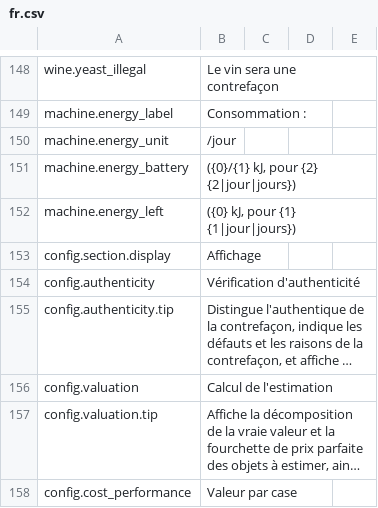
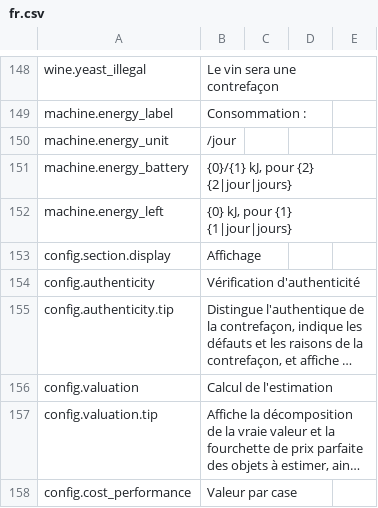
Before and after one commit to Amres-1696/item-details, a CSV file: Localization/fr.csv, drawn as a sheet; only a part is shown, gaps mark what is left out; long unchanged cells end in ….

```diff
--- a/Localization/fr.csv
+++ b/Localization/fr.csv
@@ -150,4 +150,4 @@ machine.energy_label,"Consommation : "
 machine.energy_unit,/jour
-machine.energy_battery," ({0}/{1} kJ, pour {2} {2|jour|jours})"
-machine.energy_left," ({0} kJ, pour {1} {1|jour|jours})"
+machine.energy_battery," {0}/{1} kJ, pour {2} {2|jour|jours}"
+machine.energy_left," {0} kJ, pour {1} {1|jour|jours}"
 config.section.display,Affichage
```
Also changed, not shown: Localization/de.csv, Localization/es.csv, 10 other files.
